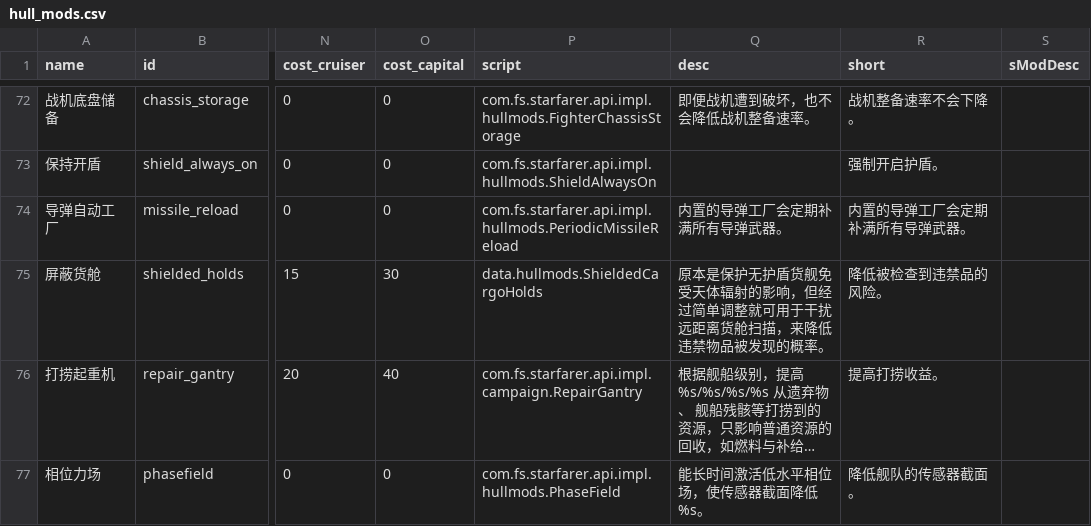
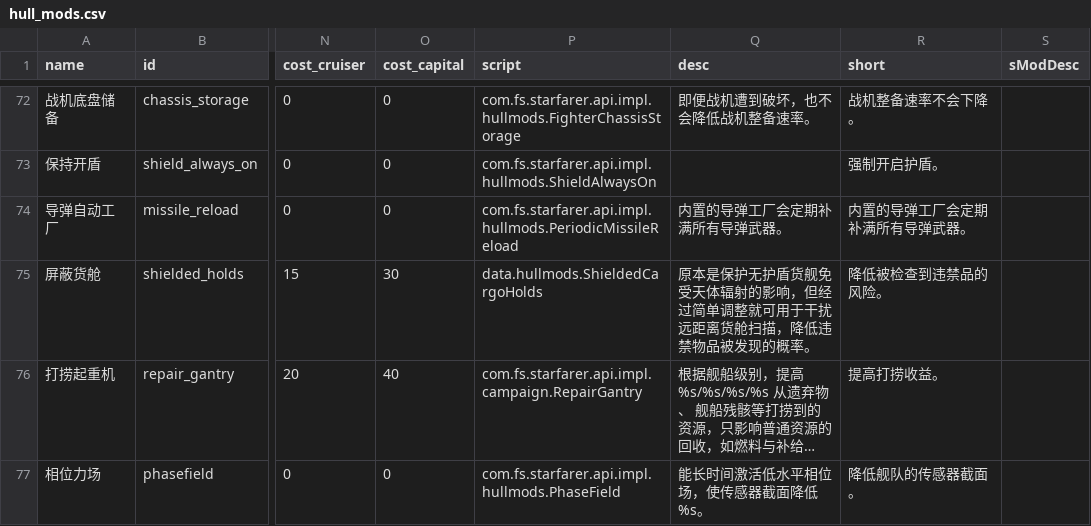
Before and after one commit to TruthOriginem/Starsector-Localization-CN, a CSV file: localization/data/hullmods/hull_mods.csv, drawn as a sheet; only a part is shown, gaps mark what is left out; long unchanged cells end in …; the diff names each change by its address in the sheet, - before the commit and + after, or states it on an @@ line.

```diff
--- a/localization/data/hullmods/hull_mods.csv
+++ b/localization/data/hullmods/hull_mods.csv
-Q75 (desc): …舱扫描，来降低违禁…
+Q75 (desc): …舱扫描，降低违禁…
```
Also changed, not shown: localization/data/strings/descriptions.csv, 8 other files.
